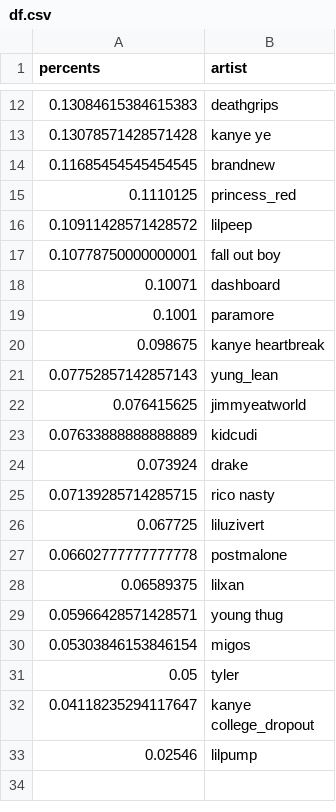
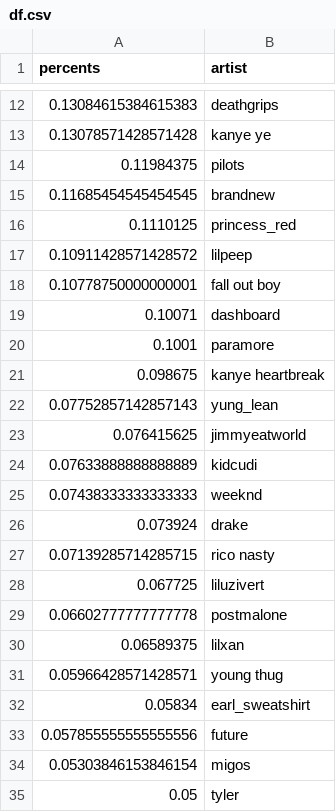
Before and after one commit to the-pudding/emo-rap, a CSV file: docs/assets/data/df.csv, drawn as a sheet; only a part is shown, gaps mark what is left out; the shorter side is filled out with more unchanged rows; the diff names each change by its address in the sheet, - before the commit and + after, or states it on an @@ line.

```diff
--- a/docs/assets/data/df.csv
+++ b/docs/assets/data/df.csv
+row 14: 0.11984375 | pilots
+row 25: 0.07438333333333333 | weeknd
+row 32: 0.05834 | earl_sweatshirt
+row 33: 0.057855555555555556 | future
```
Also changed, not shown: src/assets/data/df.csv, 5 other files.
